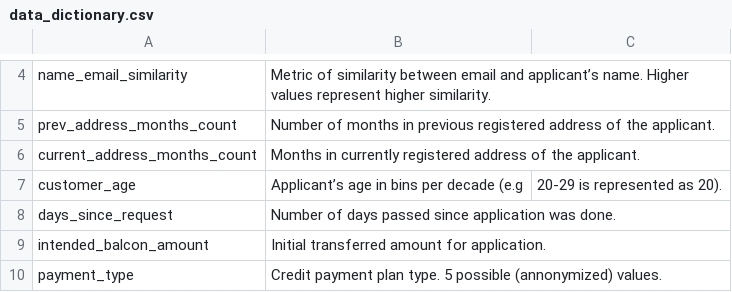
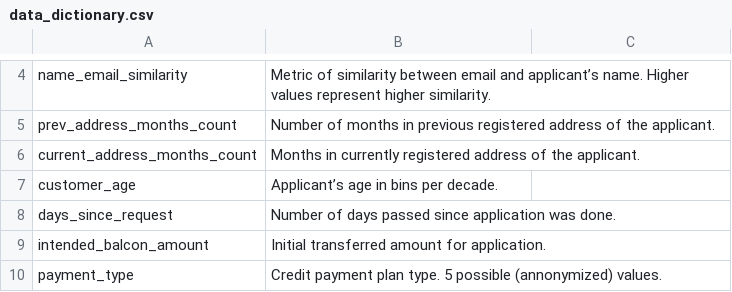
Before and after one commit to jilliankim/vanderbilt-sp24-cs5262-jinkim, a CSV file: data_dictionary.csv, drawn as a sheet; only a part is shown, gaps mark what is left out.

Commit message:
updating data dictionary final

```diff
--- a/data_dictionary.csv
+++ b/data_dictionary.csv
@@ -6,3 +6,3 @@ prev_address_months_count, Number of months in previous registered address of th
 current_address_months_count, Months in currently registered address of the applicant.
-customer_age, Applicant’s age in bins per decade (e.g, 20-29 is represented as 20).
+customer_age, Applicant’s age in bins per decade.
 days_since_request, Number of days passed since application was done.
```
